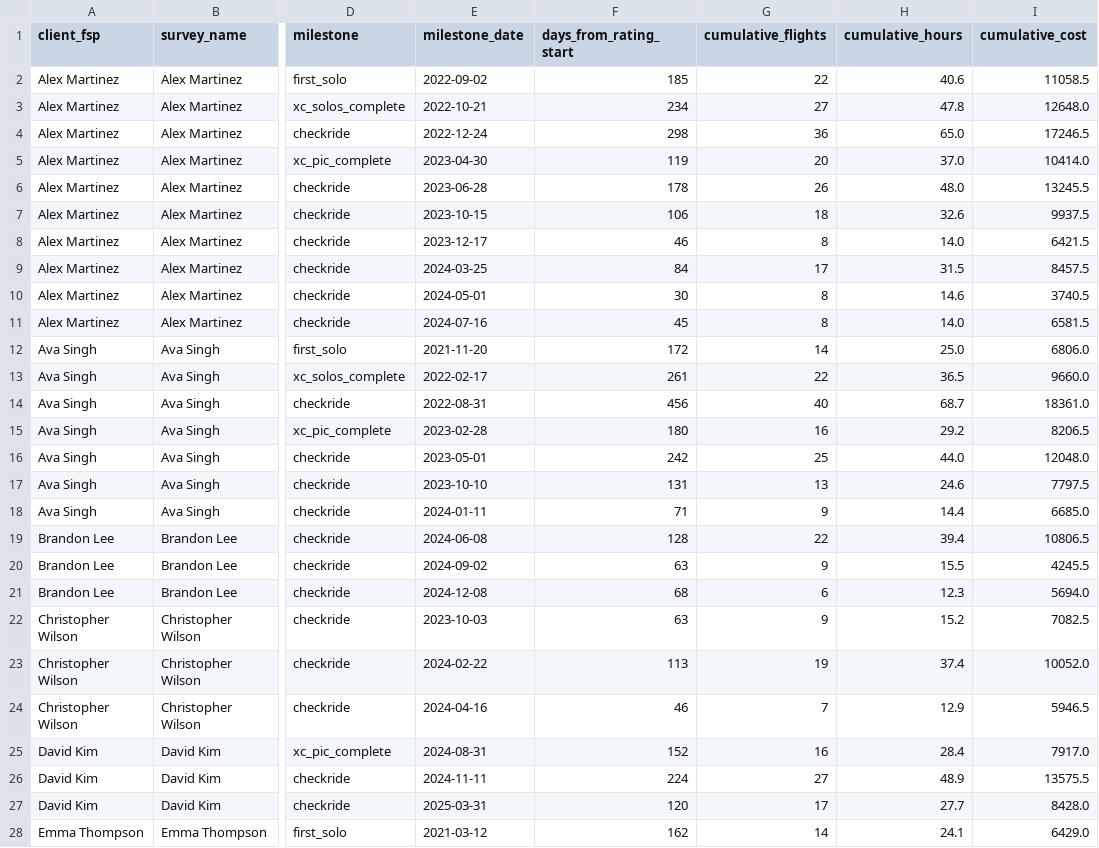
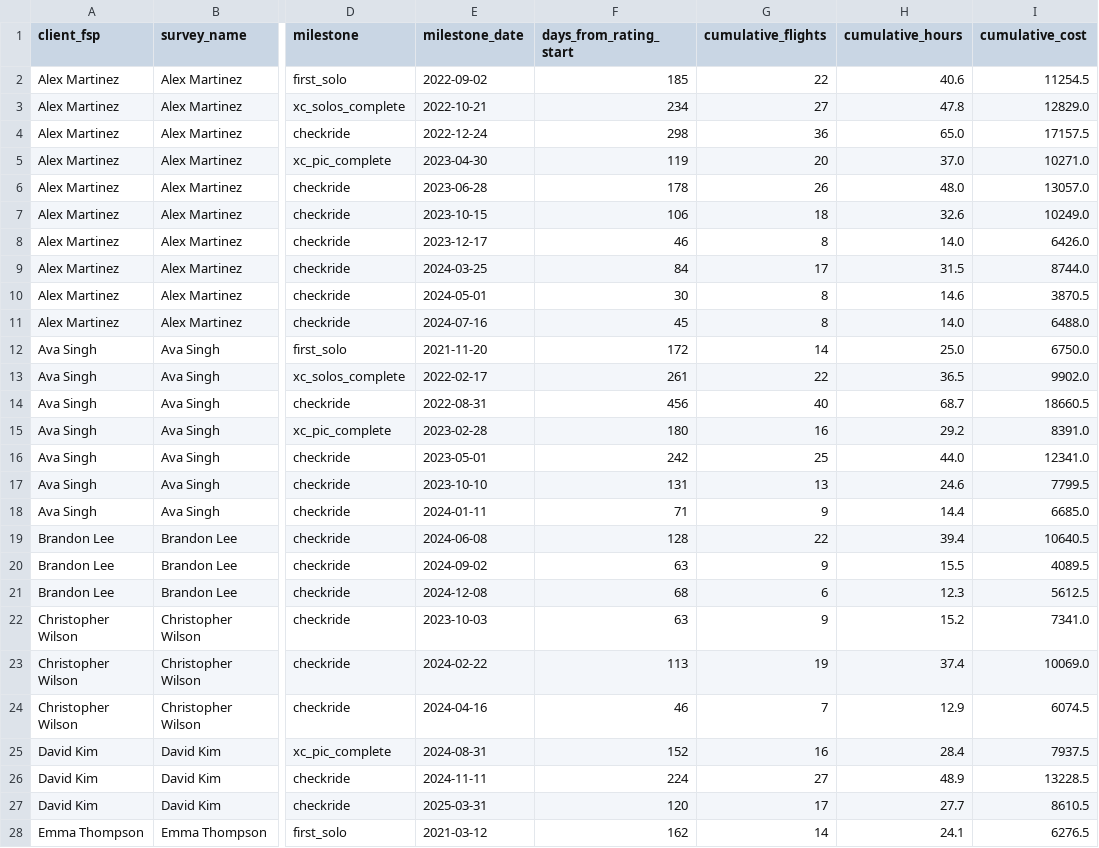
Before and after one commit to OlsenDurkovich/Provectus-Analytics, a CSV file: ground_truth_per_milestone.csv, drawn as a sheet; only a part is shown, gaps mark what is left out; the diff covers the shown part only; the diff names each change by its address in the sheet, - before the commit and + after, or states it on an @@ line.

```diff
--- a/ground_truth_per_milestone.csv
+++ b/ground_truth_per_milestone.csv
-I2 (cumulative_cost): 11058.5
+I2 (cumulative_cost): 11254.5
-I3 (cumulative_cost): 12648.0
+I3 (cumulative_cost): 12829.0
-I4 (cumulative_cost): 17246.5
+I4 (cumulative_cost): 17157.5
-I5 (cumulative_cost): 10414.0
+I5 (cumulative_cost): 10271.0
-I6 (cumulative_cost): 13245.5
+I6 (cumulative_cost): 13057.0
-I7 (cumulative_cost): 9937.5
+I7 (cumulative_cost): 10249.0
-I8 (cumulative_cost): 6421.5
+I8 (cumulative_cost): 6426.0
-I9 (cumulative_cost): 8457.5
+I9 (cumulative_cost): 8744.0
-I10 (cumulative_cost): 3740.5
+I10 (cumulative_cost): 3870.5
-I11 (cumulative_cost): 6581.5
+I11 (cumulative_cost): 6488.0
-I12 (cumulative_cost): 6806.0
+I12 (cumulative_cost): 6750.0
-I13 (cumulative_cost): 9660.0
+I13 (cumulative_cost): 9902.0
-I14 (cumulative_cost): 18361.0
+I14 (cumulative_cost): 18660.5
-I15 (cumulative_cost): 8206.5
+I15 (cumulative_cost): 8391.0
-I16 (cumulative_cost): 12048.0
+I16 (cumulative_cost): 12341.0
-I17 (cumulative_cost): 7797.5
+I17 (cumulative_cost): 7799.5
-I19 (cumulative_cost): 10806.5
+I19 (cumulative_cost): 10640.5
-I20 (cumulative_cost): 4245.5
+I20 (cumulative_cost): 4089.5
-I21 (cumulative_cost): 5694.0
+I21 (cumulative_cost): 5612.5
-I22 (cumulative_cost): 7082.5
+I22 (cumulative_cost): 7341.0
-I23 (cumulative_cost): 10052.0
+I23 (cumulative_cost): 10069.0
-I24 (cumulative_cost): 5946.5
+I24 (cumulative_cost): 6074.5
-I25 (cumulative_cost): 7917.0
+I25 (cumulative_cost): 7937.5
-I26 (cumulative_cost): 13575.5
+I26 (cumulative_cost): 13228.5
-I27 (cumulative_cost): 8428.0
+I27 (cumulative_cost): 8610.5
-I28 (cumulative_cost): 6429.0
+I28 (cumulative_cost): 6276.5
```
Also changed, not shown: 91 edited cells elsewhere in this file, ground_truth_rating_norms.csv, synthetic_fsp_clients.csv, 13 other files.
